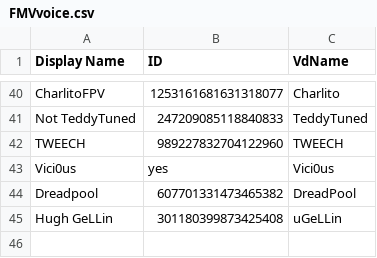
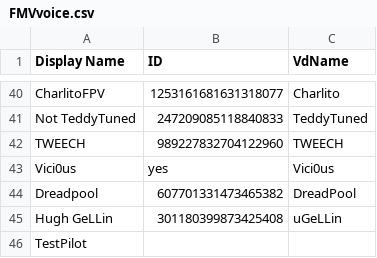
Before and after one commit to k1tig/velocidrone_RaceNite, a CSV file: csvform/FMVvoice.csv, drawn as a sheet; only a part is shown, gaps mark what is left out.

Commit message:
incuded 'add' from vd list to fmv table

```diff
--- a/csvform/FMVvoice.csv
+++ b/csvform/FMVvoice.csv
@@ -45 +45,2 @@
 "Hugh GeLLin","301180399873425408","uGeLLin"
+"TestPilot","",""
```
Also changed, not shown: 3 other files.
